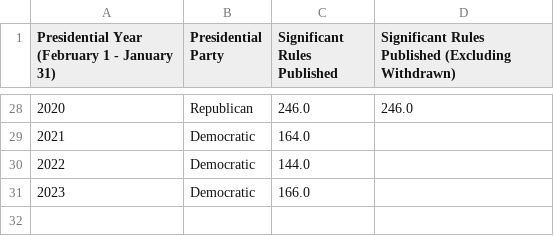
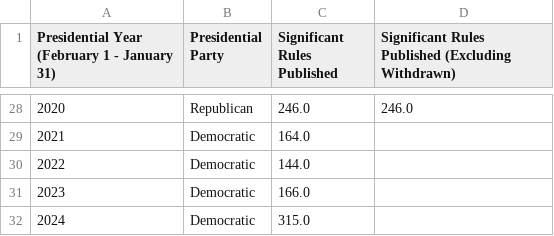
Before and after one commit to regulatorystudies/Reg-Stats, a CSV file: charts/data/significant_rules_by_presidential_year.csv, drawn as a sheet; only a part is shown, gaps mark what is left out; the diff names each change by its address in the sheet, - before the commit and + after, or states it on an @@ line.

Commit message:
PY 2024 updates for Rules in FR, Sig Final Rules
FR Rules by Pres Year (PY):
- uploading PNG, PDF of chart to charts\output
- uploading CSV of FR Rules by Pres Year, FR Corrections to data\fr_rules
- NOT uploading data to charts\data bc Henry has already uploaded that through updating agency rules

Sig Final Rules:
- uploading PNG, PDF of chart to charts\output
- uploading CSV of Sig Rules by Pres Year to data\sig_rules
- uploading CSV of Sig Rules by Pres Year to charts\data

```diff
--- a/charts/data/significant_rules_by_presidential_year.csv
+++ b/charts/data/significant_rules_by_presidential_year.csv
+row 32: 2024 | Democratic | 315.0
```
Also changed, not shown: data/fr_rules/federal_register_rules_by_presidential_year.csv, data/sig_rules/significant_rules_by_presidential_year.csv, 5 other files.
